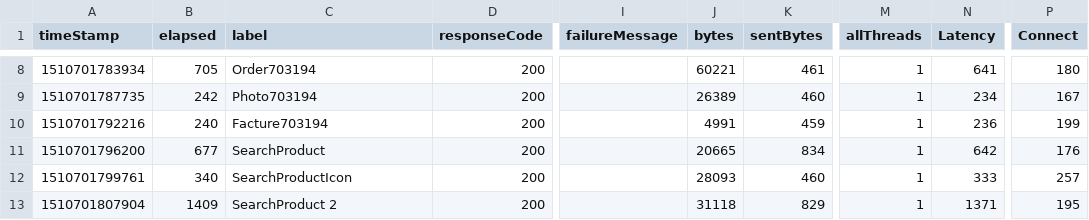
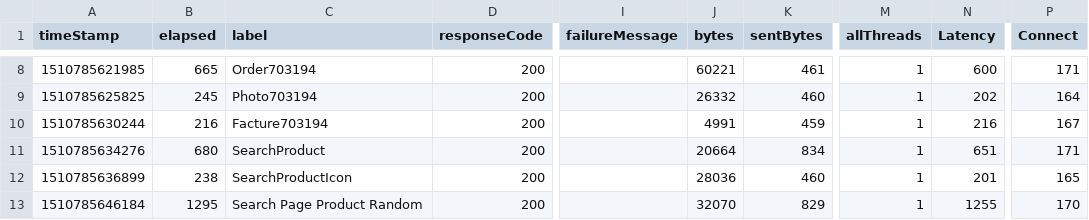
Before and after one commit to alekskw95/TestowanieOprogramowania, a CSV file: Projekt1Z/Test 1 STRONA/SMOKE_TEST_PASSED.csv, drawn as a sheet; only a part is shown, gaps mark what is left out; the diff covers the shown part only; the diff names each change by its address in the sheet, - before the commit and + after, or states it on an @@ line.

```diff
--- a/Projekt1Z/Test 1 STRONA/SMOKE_TEST_PASSED.csv
+++ b/Projekt1Z/Test 1 STRONA/SMOKE_TEST_PASSED.csv
-A8 (timeStamp): 1510701783934
+A8 (timeStamp): 1510785621985
-B8 (elapsed): 705
+B8 (elapsed): 665
-N8 (Latency): 641
+N8 (Latency): 600
-P8 (Connect): 180
+P8 (Connect): 171
-A9 (timeStamp): 1510701787735
+A9 (timeStamp): 1510785625825
-B9 (elapsed): 242
+B9 (elapsed): 245
-J9 (bytes): 26389
+J9 (bytes): 26332
-N9 (Latency): 234
+N9 (Latency): 202
-P9 (Connect): 167
+P9 (Connect): 164
-A10 (timeStamp): 1510701792216
+A10 (timeStamp): 1510785630244
-B10 (elapsed): 240
+B10 (elapsed): 216
-N10 (Latency): 236
+N10 (Latency): 216
-P10 (Connect): 199
+P10 (Connect): 167
-A11 (timeStamp): 1510701796200
+A11 (timeStamp): 1510785634276
-B11 (elapsed): 677
+B11 (elapsed): 680
-J11 (bytes): 20665
+J11 (bytes): 20664
-N11 (Latency): 642
+N11 (Latency): 651
-P11 (Connect): 176
+P11 (Connect): 171
-A12 (timeStamp): 1510701799761
+A12 (timeStamp): 1510785636899
-B12 (elapsed): 340
+B12 (elapsed): 238
-J12 (bytes): 28093
+J12 (bytes): 28036
-N12 (Latency): 333
+N12 (Latency): 201
-P12 (Connect): 257
+P12 (Connect): 165
-A13 (timeStamp): 1510701807904
+A13 (timeStamp): 1510785646184
-B13 (elapsed): 1409
+B13 (elapsed): 1295
-C13 (label): SearchProduct 2
+C13 (label): Search Page Product Random
-J13 (bytes): 31118
+J13 (bytes): 32070
-N13 (Latency): 1371
+N13 (Latency): 1255
-P13 (Connect): 195
+P13 (Connect): 170
```
Also changed, not shown: 34 edited cells elsewhere in this file, Projekt1Z/Test 1 STRONA/SMOKE_TEST_FAILED.csv, Projekt1Z/Test 1 STRONA/SummaryReport.csv, 4 other files.
